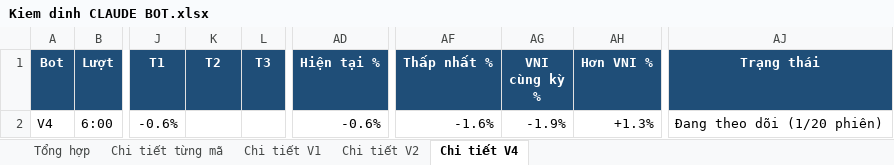
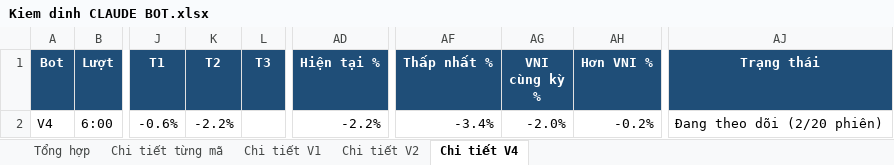
Before and after one commit to karenmanucian1-commits/Top-5-Co-Phieu-Hang-Ngay-Claude, an Excel workbook: data/reports/Kiem dinh CLAUDE BOT.xlsx, sheet Chi tiết V4, drawn as a sheet; only a part is shown, gaps mark what is left out; values as stored, in another font and other column widths than the file's, no borders; conditional formats not drawn; the diff names each change by its address in the sheet, - before the commit and + after, or states it on an @@ line.

```diff
--- a/data/reports/Kiem dinh CLAUDE BOT.xlsx (sheet Chi tiết V4)
+++ b/data/reports/Kiem dinh CLAUDE BOT.xlsx (sheet Chi tiết V4)
-K2 (T2): (empty)
+K2 (T2): -2.2%
-AD2 (Hiện tại %): -0.6%
+AD2 (Hiện tại %): -2.2%
-AF2 (Thấp nhất %): -1.6%
+AF2 (Thấp nhất %): -3.4%
-AG2 (VNI cùng kỳ %): -1.9%
+AG2 (VNI cùng kỳ %): -2.0%
-AH2 (Hơn VNI %): +1.3%
+AH2 (Hơn VNI %): -0.2%
-AJ2 (Trạng thái): Đang theo dõi (1/20 phiên)
+AJ2 (Trạng thái): Đang theo dõi (2/20 phiên)
```
Also changed, not shown: sheet Chi tiết từng mã, sheet Chi tiết V1, sheet Chi tiết V2, sheet Tổng hợp, 2 other files.
